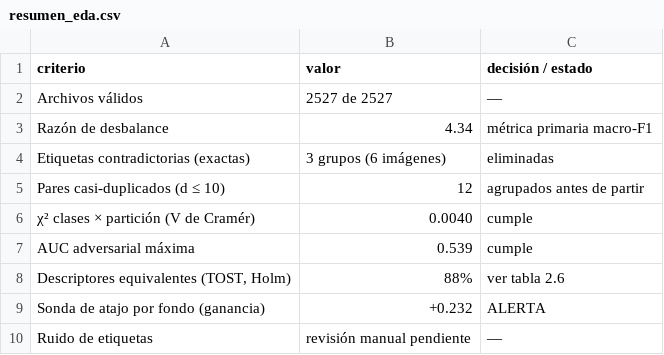
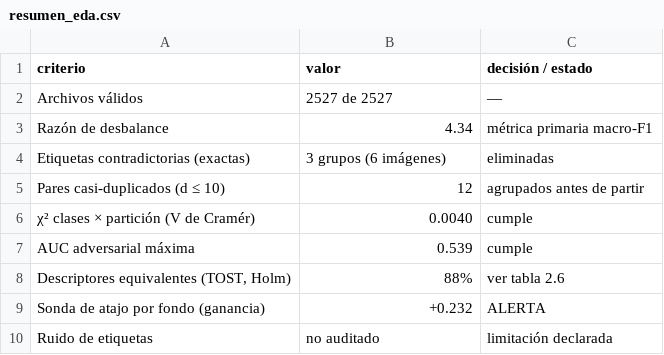
Before and after one commit to Anyita-12/deep-learning-colaborativo, a CSV file: results/eda/resumen_eda.csv, drawn as a sheet.

Commit message:
Cambio de EDA y Estado del Arte

```diff
--- a/results/eda/resumen_eda.csv
+++ b/results/eda/resumen_eda.csv
@@ -9,2 +9,2 @@ AUC adversarial máxima,0.539,cumple
 Sonda de atajo por fondo (ganancia),+0.232,ALERTA
-Ruido de etiquetas,revisión manual pendiente,—
+Ruido de etiquetas,no auditado,limitación declarada
```
Also changed, not shown: 12 other files.
